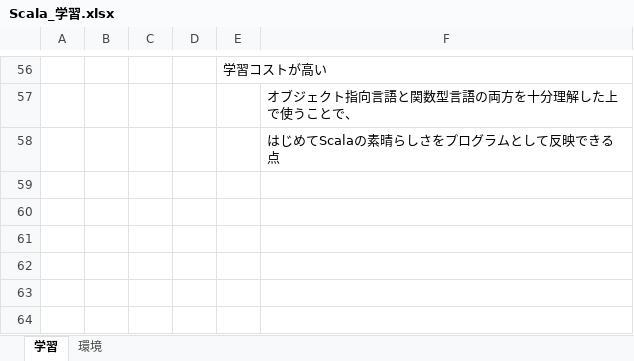
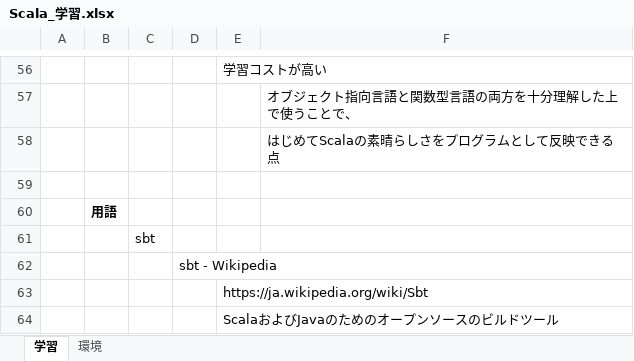
Before and after one commit to yakicoconut/Jupiter, an Excel workbook: Scala/Reference/Scala_学習.xlsx, sheet 学習, drawn as a sheet; only a part is shown, gaps mark what is left out; values as stored, in another font and other column widths than the file's, no borders; the diff names each change by its address in the sheet, - before the commit and + after, or states it on an @@ line.

Commit message:
Scala_Reference_Scala_学習_修正

```diff
--- a/Scala/Reference/Scala_学習.xlsx (sheet 学習)
+++ b/Scala/Reference/Scala_学習.xlsx (sheet 学習)
+row 59: (empty)
+row 60:  | 用語
+row 61:  |  | sbt
+row 62:  |  |  | sbt - Wikipedia
+row 63:  |  |  |  | https://ja.wikipedia.org/wiki/Sbt
+row 64:  |  |  |  | ScalaおよびJavaのためのオープンソースのビルドツール
```
Also changed, not shown: sheet 環境, charts or pictures.
